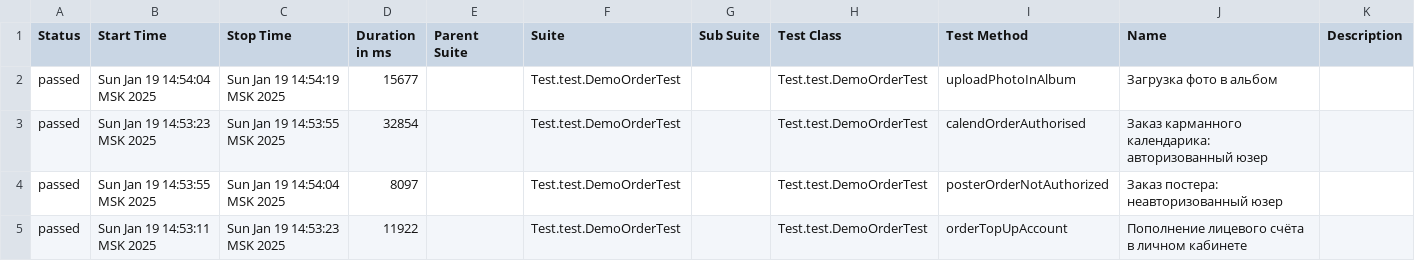
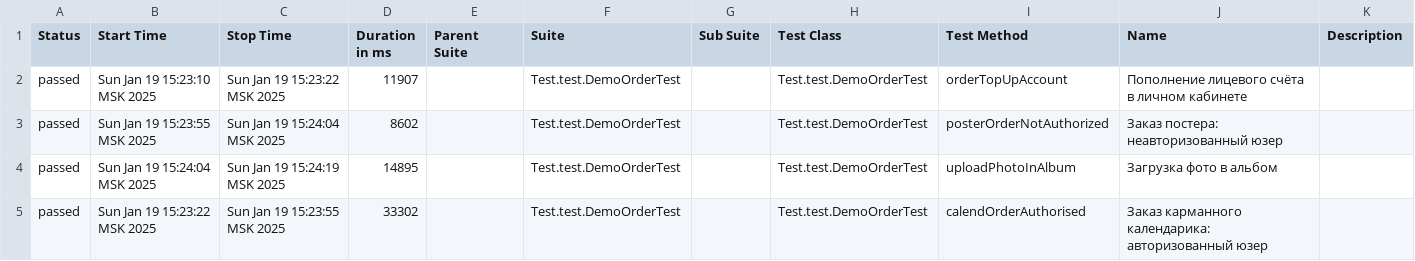
Before and after one commit to MariamPetr/allure-reports-for-web, a CSV file: web-master/allure-maven-plugin/data/suites.csv, drawn as a sheet.

Commit message:
Web Allure Report - master

```diff
--- a/web-master/allure-maven-plugin/data/suites.csv
+++ b/web-master/allure-maven-plugin/data/suites.csv
@@ -1,5 +1,5 @@
 "Status","Start Time","Stop Time","Duration in ms","Parent Suite","Suite","Sub Suite","Test Class","Test Method","Name","Description"
-"passed","Sun Jan 19 14:54:04 MSK 2025","Sun Jan 19 14:54:19 MSK 2025","15677","","Test.test.DemoOrderTest","","Test.test.DemoOrderTest","uploadPhotoInAlbum","Загрузка фото в альбом",""
-"passed","Sun Jan 19 14:53:23 MSK 2025","Sun Jan 19 14:53:55 MSK 2025","32854","","Test.test.DemoOrderTest","","Test.test.DemoOrderTest","calendOrderAuthorised","Заказ карманного календарика: авторизованный юзер",""
-"passed","Sun Jan 19 14:53:55 MSK 2025","Sun Jan 19 14:54:04 MSK 2025","8097","","Test.test.DemoOrderTest","","Test.test.DemoOrderTest","posterOrderNotAuthorized","Заказ постера: неавторизованный юзер",""
-"passed","Sun Jan 19 14:53:11 MSK 2025","Sun Jan 19 14:53:23 MSK 2025","11922","","Test.test.DemoOrderTest","","Test.test.DemoOrderTest","orderTopUpAccount","Пополнение лицевого счёта в личном кабинете",""
+"passed","Sun Jan 19 15:23:10 MSK 2025","Sun Jan 19 15:23:22 MSK 2025","11907","","Test.test.DemoOrderTest","","Test.test.DemoOrderTest","orderTopUpAccount","Пополнение лицевого счёта в личном кабинете",""
+"passed","Sun Jan 19 15:23:55 MSK 2025","Sun Jan 19 15:24:04 MSK 2025","8602","","Test.test.DemoOrderTest","","Test.test.DemoOrderTest","posterOrderNotAuthorized","Заказ постера: неавторизованный юзер",""
+"passed","Sun Jan 19 15:24:04 MSK 2025","Sun Jan 19 15:24:19 MSK 2025","14895","","Test.test.DemoOrderTest","","Test.test.DemoOrderTest","uploadPhotoInAlbum","Загрузка фото в альбом",""
+"passed","Sun Jan 19 15:23:22 MSK 2025","Sun Jan 19 15:23:55 MSK 2025","33302","","Test.test.DemoOrderTest","","Test.test.DemoOrderTest","calendOrderAuthorised","Заказ карманного календарика: авторизованный юзер",""
```
Also changed, not shown: 17 other files.
